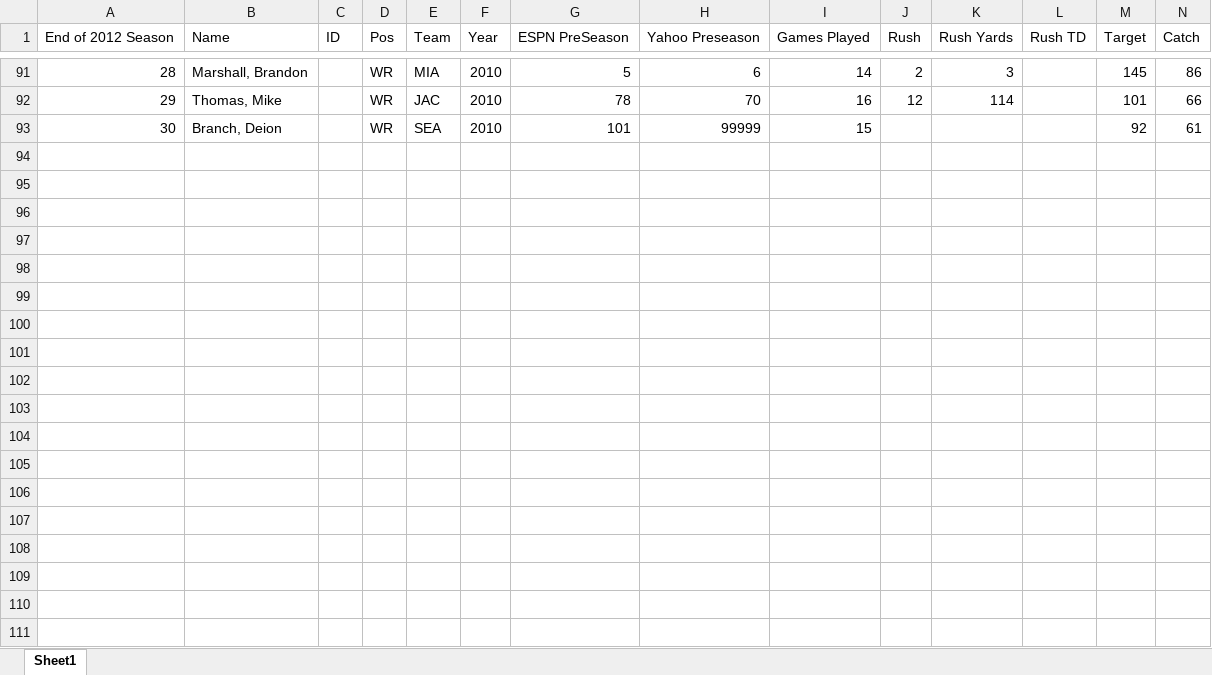
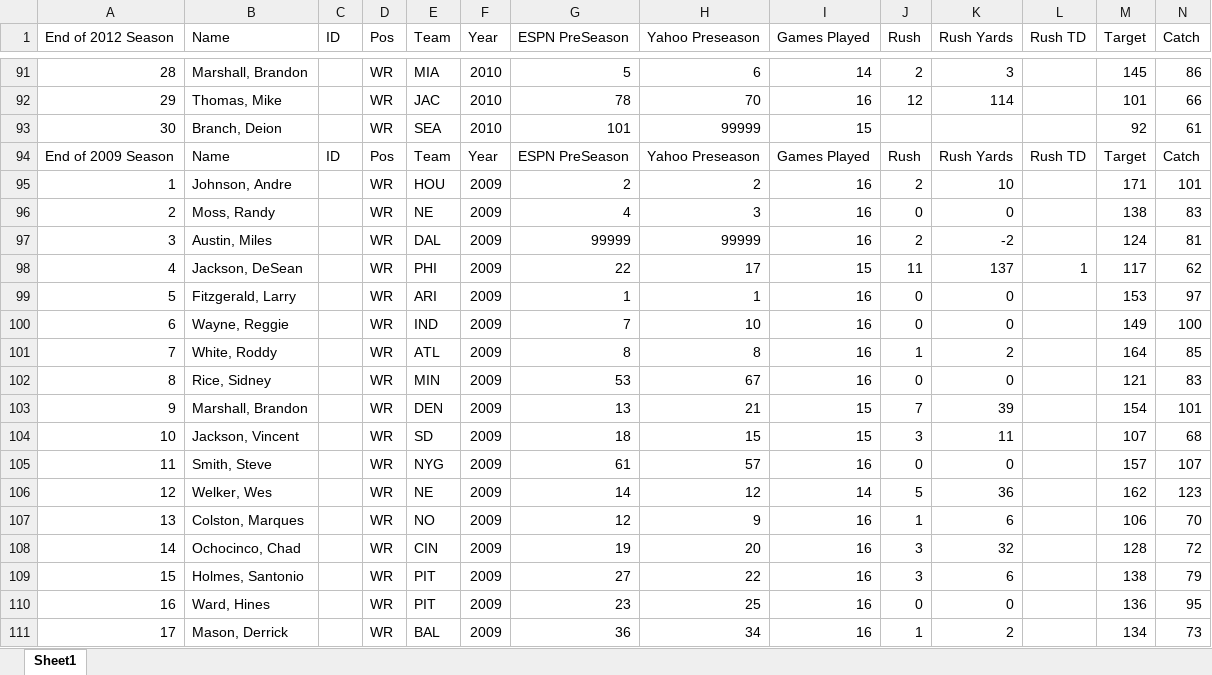
Before and after one commit to johnyo/ffb, an Excel workbook: data_formatted/formatted_wr.xlsx, sheet Sheet1, drawn as a sheet; only a part is shown, gaps mark what is left out; values as stored, in another font and other column widths than the file's, no borders; rows hold the shown columns only; the diff covers the shown part only; the diff names each change by its address in the sheet, - before the commit and + after, or states it on an @@ line.

Commit message:
Adding more data

```diff
--- a/data_formatted/formatted_wr.xlsx (sheet Sheet1)
+++ b/data_formatted/formatted_wr.xlsx (sheet Sheet1)
+row 94: End of 2009 Season | Name | ID | Pos | Team | Year | ESPN PreSeason | Yahoo Preseason | Games Played | Rush | Rush Yards | Rush TD | Target | Catch
+row 95: 1 | Johnson, Andre |  | WR | HOU | 2009 | 2 | 2 | 16 | 2 | 10 |  | 171 | 101
+row 96: 2 | Moss, Randy |  | WR | NE | 2009 | 4 | 3 | 16 | 0 | 0 |  | 138 | 83
+row 97: 3 | Austin, Miles |  | WR | DAL | 2009 | 99999 | 99999 | 16 | 2 | -2 |  | 124 | 81
+row 98: 4 | Jackson, DeSean |  | WR | PHI | 2009 | 22 | 17 | 15 | 11 | 137 | 1 | 117 | 62
+row 99: 5 | Fitzgerald, Larry |  | WR | ARI | 2009 | 1 | 1 | 16 | 0 | 0 |  | 153 | 97
+row 100: 6 | Wayne, Reggie |  | WR | IND | 2009 | 7 | 10 | 16 | 0 | 0 |  | 149 | 100
+row 101: 7 | White, Roddy |  | WR | ATL | 2009 | 8 | 8 | 16 | 1 | 2 |  | 164 | 85
+row 102: 8 | Rice, Sidney |  | WR | MIN | 2009 | 53 | 67 | 16 | 0 | 0 |  | 121 | 83
+row 103: 9 | Marshall, Brandon |  | WR | DEN | 2009 | 13 | 21 | 15 | 7 | 39 |  | 154 | 101
+row 104: 10 | Jackson, Vincent |  | WR | SD | 2009 | 18 | 15 | 15 | 3 | 11 |  | 107 | 68
+row 105: 11 | Smith, Steve |  | WR | NYG | 2009 | 61 | 57 | 16 | 0 | 0 |  | 157 | 107
+row 106: 12 | Welker, Wes |  | WR | NE | 2009 | 14 | 12 | 14 | 5 | 36 |  | 162 | 123
+row 107: 13 | Colston, Marques |  | WR | NO | 2009 | 12 | 9 | 16 | 1 | 6 |  | 106 | 70
+row 108: 14 | Ochocinco, Chad |  | WR | CIN | 2009 | 19 | 20 | 16 | 3 | 32 |  | 128 | 72
+row 109: 15 | Holmes, Santonio |  | WR | PIT | 2009 | 27 | 22 | 16 | 3 | 6 |  | 138 | 79
+row 110: 16 | Ward, Hines |  | WR | PIT | 2009 | 23 | 25 | 16 | 0 | 0 |  | 136 | 95
+row 111: 17 | Mason, Derrick |  | WR | BAL | 2009 | 36 | 34 | 16 | 1 | 2 |  | 134 | 73
```
Also changed, not shown: 75 added rows elsewhere in this sheet, data_raw/PreaseasonRankings.xlsx, 2 other files.
